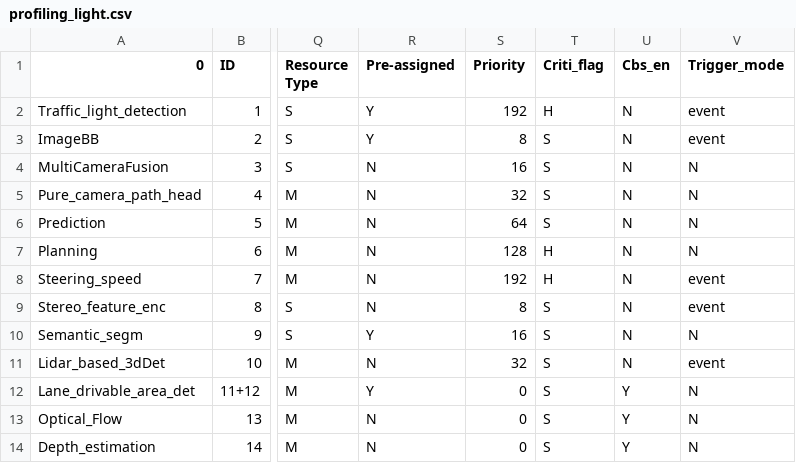
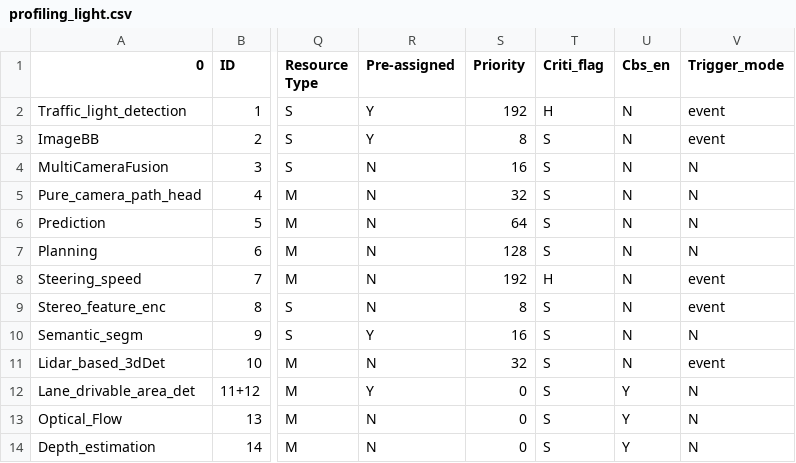
Before and after one commit to fightingnoble/scheduler, a CSV file: profiling/profiling_light.csv, drawn as a sheet; only a part is shown, gaps mark what is left out; the diff names each change by its address in the sheet, - before the commit and + after, or states it on an @@ line.

```diff
--- a/profiling/profiling_light.csv
+++ b/profiling/profiling_light.csv
-T7 (Criti_flag): H
+T7 (Criti_flag): S
```
Also changed, not shown: 37 other files.
